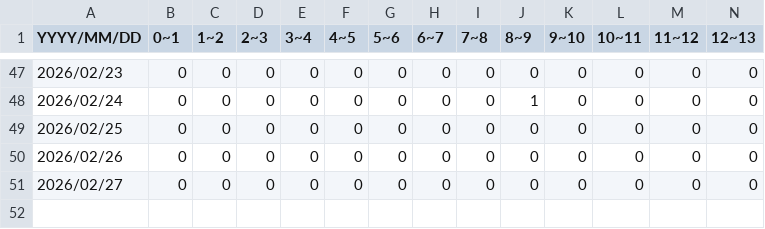
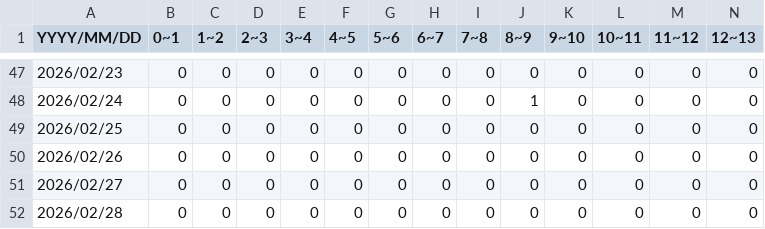
Before and after one commit to 46memorybit/tweet, a CSV file: logs/櫻坂46MVシェアリンク/ZBk4V-uqcXs.csv, drawn as a sheet; only a part is shown, gaps mark what is left out; rows hold the shown columns only; the diff names each change by its address in the sheet, - before the commit and + after, or states it on an @@ line.

Commit message:
update ZBk4V-uqcXs

```diff
--- a/logs/櫻坂46MVシェアリンク/ZBk4V-uqcXs.csv
+++ b/logs/櫻坂46MVシェアリンク/ZBk4V-uqcXs.csv
+row 52: 2026/02/28 | 0 | 0 | 0 | 0 | 0 | 0 | 0 | 0 | 0 | 0 | 0 | 0 | 0
```
